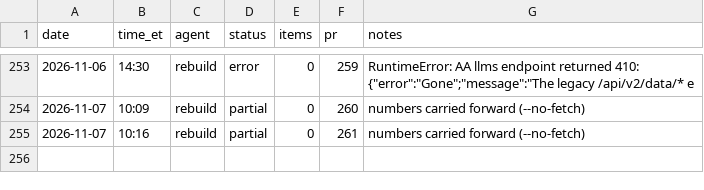
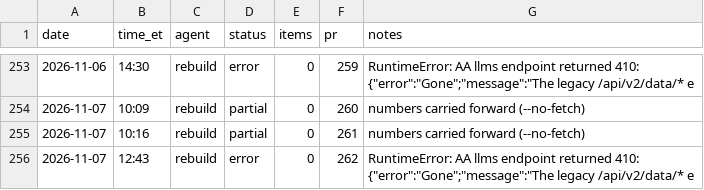
Before and after one commit to jwatson7399/ai-auditing-dashboard, a CSV file: log/runs-rebuild.csv, drawn as a sheet; only a part is shown, gaps mark what is left out; the diff names each change by its address in the sheet, - before the commit and + after, or states it on an @@ line.

Commit message:
Daily rebuild 2026-11-07 (run 262)

```diff
--- a/log/runs-rebuild.csv
+++ b/log/runs-rebuild.csv
+row 256: 2026-11-07 | 12:43 | rebuild | error | 0 | 262 | RuntimeError: AA llms endpoint returned 410: {"error":"Gone";"message":"The legacy /api/v2/data/* e
```
